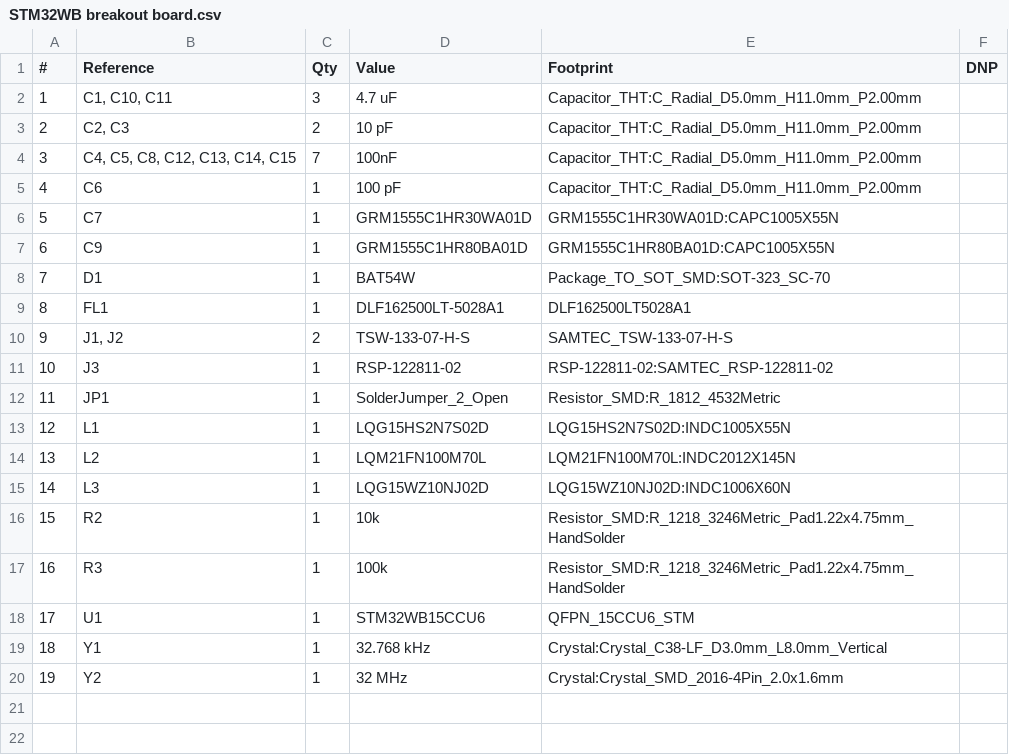
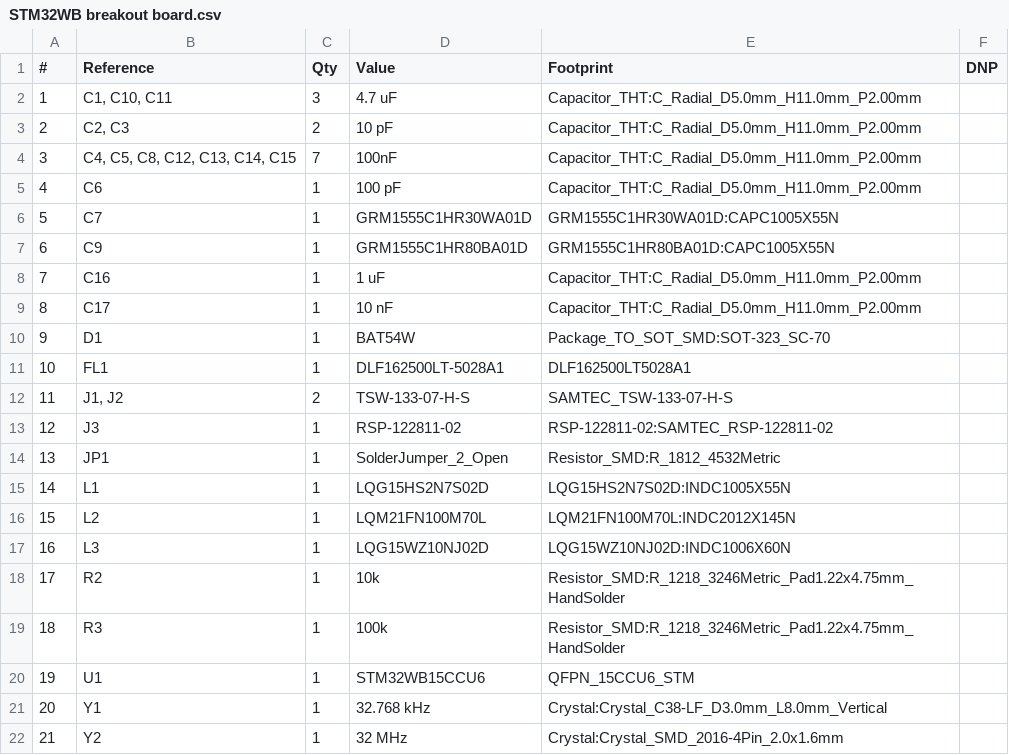
Before and after one commit to pho3nix06/PCB_Design_project, a CSV file: STM32WB breakout board/STM32WB breakout board.csv, drawn as a sheet; addresses are those after the commit; the diff names each change by its address in the sheet, - before the commit and + after, or states it on an @@ line.

```diff
--- a/STM32WB breakout board/STM32WB breakout board.csv
+++ b/STM32WB breakout board/STM32WB breakout board.csv
+row 8: 7 | C16 | 1 | 1 uF | Capacitor_THT:C_Radial_D5.0mm_H11.0mm_P2.00mm
+row 9: 8 | C17 | 1 | 10 nF | Capacitor_THT:C_Radial_D5.0mm_H11.0mm_P2.00mm
@@ column A (#) renumbered from row 10 down @@
```
Also changed, not shown: 10 other files.
